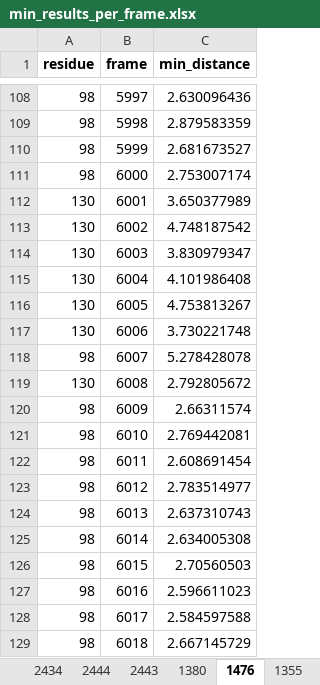
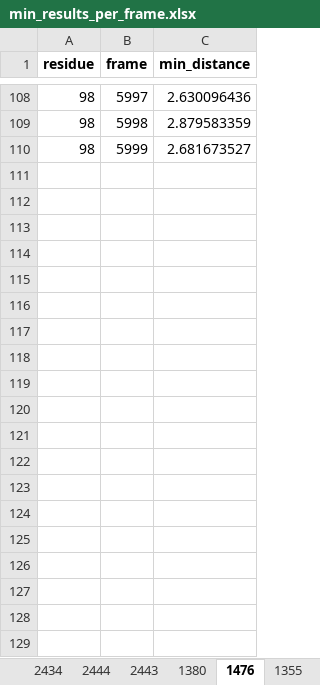
Before and after one commit to konstantinasfr/ion-permeation-analyzer, an Excel workbook: results/min_results_per_frame.xlsx, sheet 1476, drawn as a sheet; only a part is shown, gaps mark what is left out; values as stored, in another font and other column widths than the file's, no borders; the diff covers the shown part only; the diff names each change by its address in the sheet, - before the commit and + after, or states it on an @@ line.

```diff
--- a/results/min_results_per_frame.xlsx (sheet 1476)
+++ b/results/min_results_per_frame.xlsx (sheet 1476)
-row 111: 98 | 6000 | 2.753007174
-row 112: 130 | 6001 | 3.650377989
-row 113: 130 | 6002 | 4.748187542
-row 114: 130 | 6003 | 3.830979347
-row 115: 130 | 6004 | 4.101986408
-row 116: 130 | 6005 | 4.753813267
-row 117: 130 | 6006 | 3.730221748
-row 118: 98 | 6007 | 5.278428078
-row 119: 130 | 6008 | 2.792805672
-row 120: 98 | 6009 | 2.66311574
-row 121: 98 | 6010 | 2.769442081
-row 122: 98 | 6011 | 2.608691454
-row 123: 98 | 6012 | 2.783514977
-row 124: 98 | 6013 | 2.637310743
-row 125: 98 | 6014 | 2.634005308
-row 126: 98 | 6015 | 2.70560503
-row 127: 98 | 6016 | 2.596611023
-row 128: 98 | 6017 | 2.584597588
-row 129: 98 | 6018 | 2.667145729
```
Also changed, not shown: 470 removed rows elsewhere in this sheet, sheet 1460, sheet 1355, sheet 1380, sheet 2443, sheet 2434, sheet 1308, other sheet tabs, results/ch2_permation_residue_comb.xlsx, results/residue_clusters.xlsx, 32 other files.
